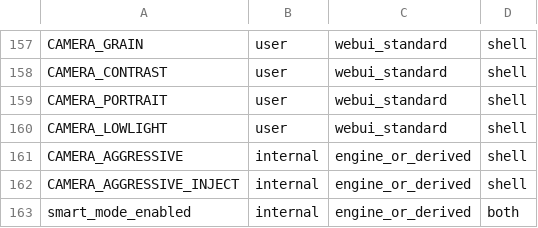
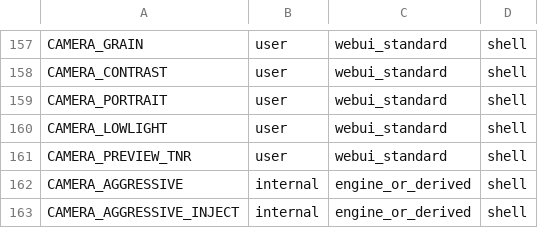
Before and after one commit to krilikd-factory/AutoSystemBoost, a TSV file: config/key_ownership.tsv, drawn as a sheet; only a part is shown, gaps mark what is left out; the shorter side is filled out with more unchanged rows; the diff names each change by its address in the sheet, - before the commit and + after, or states it on an @@ line.

```diff
--- a/config/key_ownership.tsv
+++ b/config/key_ownership.tsv
+row 161: CAMERA_PREVIEW_TNR | user | webui_standard | shell
```
Also changed, not shown: 2 other files.
